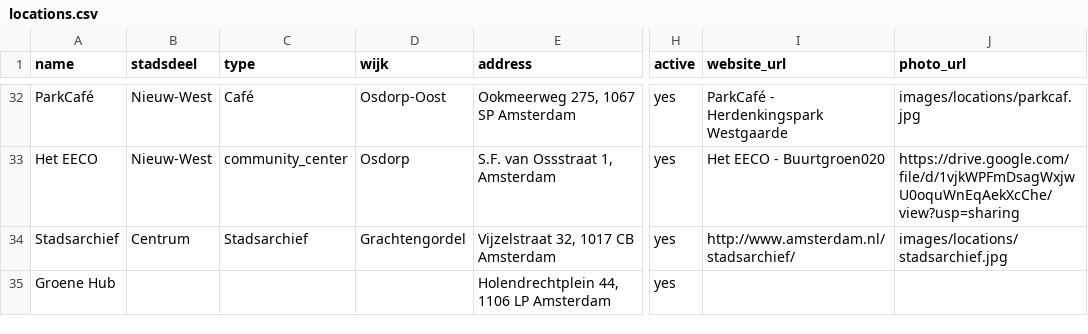
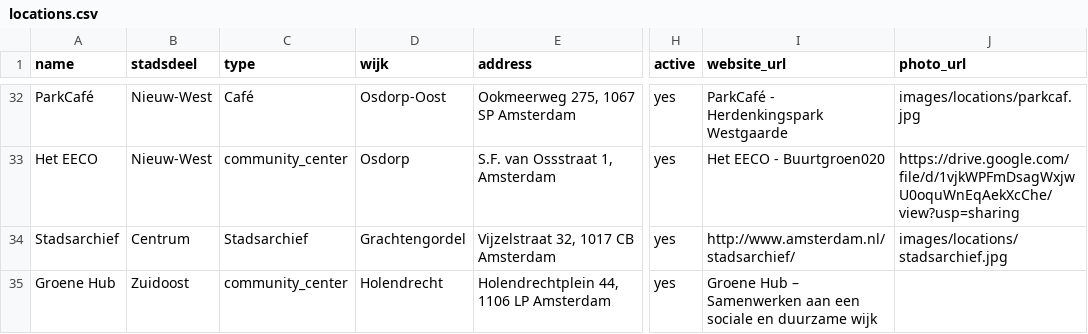
Before and after one commit to Koeltekaart/koeltekaart-amsterdam, a CSV file: data/locations.csv, drawn as a sheet; only a part is shown, gaps mark what is left out; the diff names each change by its address in the sheet, - before the commit and + after, or states it on an @@ line.

```diff
--- a/data/locations.csv
+++ b/data/locations.csv
-B35 (stadsdeel): (empty)
+B35 (stadsdeel): Zuidoost
-C35 (type): (empty)
+C35 (type): community_center
-D35 (wijk): (empty)
+D35 (wijk): Holendrecht
-I35 (website_url): (empty)
+I35 (website_url): Groene Hub – Samenwerken aan een sociale en duurzame wijk
```
